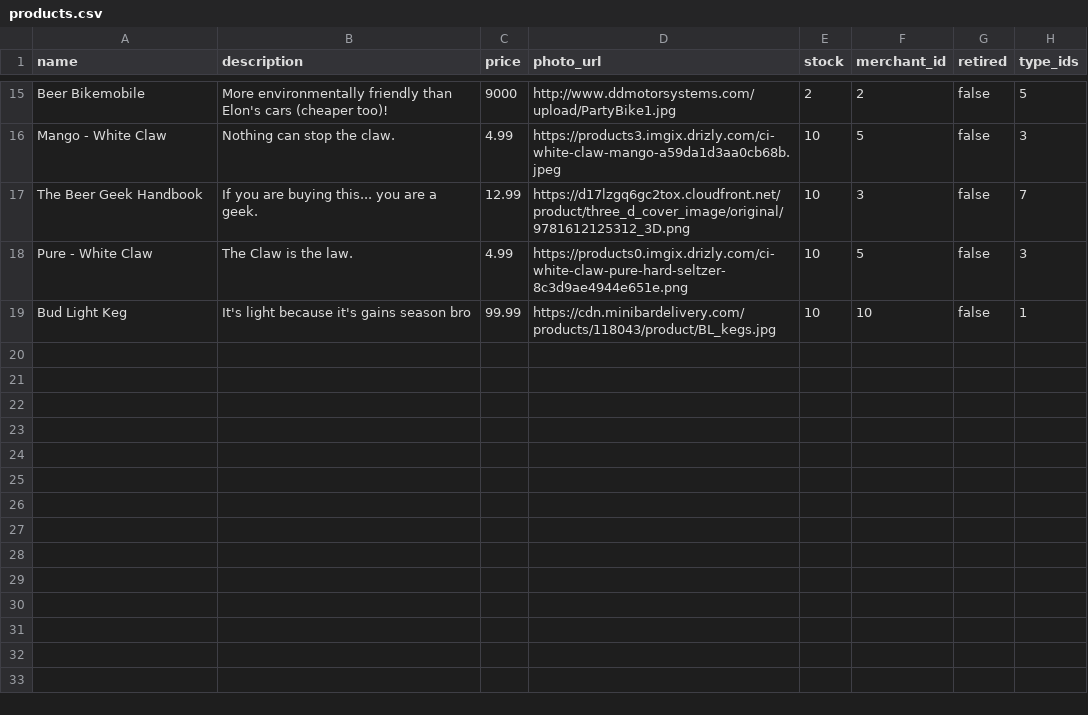
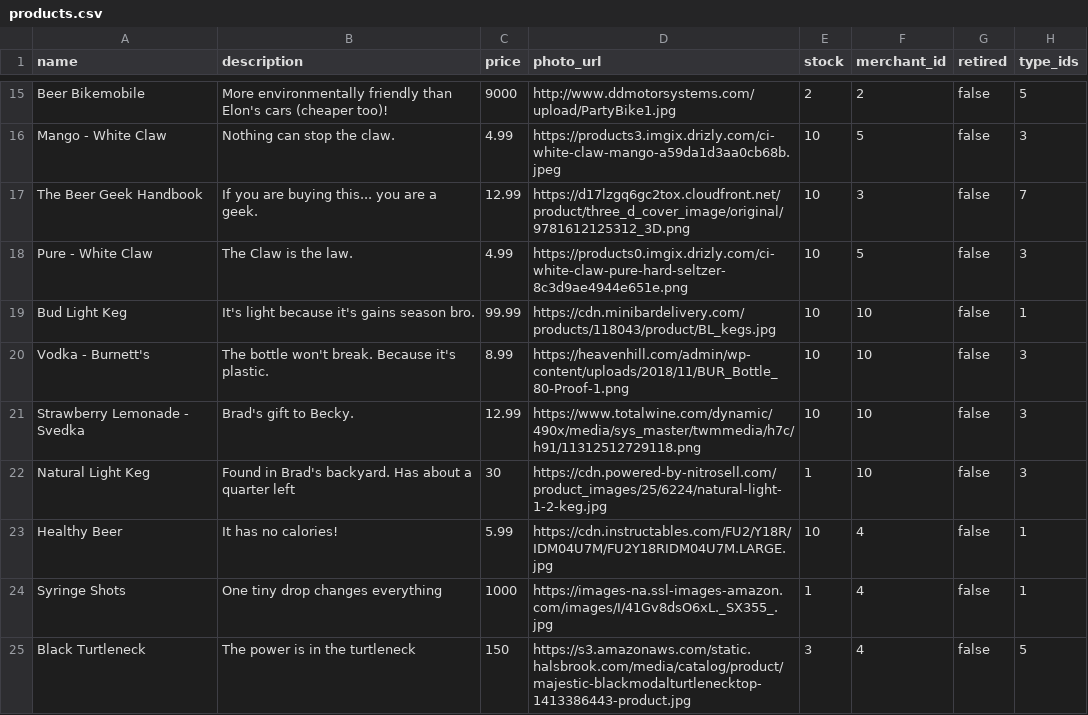
Before and after one commit to Ada-C12/betsy, a CSV file: db/seed_data/products.csv, drawn as a sheet; only a part is shown, gaps mark what is left out.

Commit message:
finished seeds.

```diff
--- a/db/seed_data/products.csv
+++ b/db/seed_data/products.csv
@@ -18,2 +18,8 @@ The Beer Geek Handbook,If you are buying this... you are a geek.,12.99,https://d
 Pure - White Claw,The Claw is the law.,4.99,https://products0.imgix.drizly.com/ci-white-claw-pure-hard-seltzer-8c3d9ae4944e651e.png,10,5,false,3
-Bud Light Keg,It's light because it's gains season bro,99.99,https://cdn.minibardelivery.com/products/118043/product/BL_kegs.jpg,10,10,false,1
+Bud Light Keg,It's light because it's gains season bro.,99.99,https://cdn.minibardelivery.com/products/118043/product/BL_kegs.jpg,10,10,false,1
+Vodka - Burnett's,The bottle won't break. Because it's plastic.,8.99,https://heavenhill.com/admin/wp-content/uploads/2018/11/BUR_Bottle_80-Proof-1.png,10,10,false,3
+Strawberry Lemonade - Svedka,Brad's gift to Becky.,12.99,https://www.totalwine.com/dynamic/490x/media/sys_master/twmmedia/h7c/h91/11312512729118.png,10,10,false,3
+Natural Light Keg,Found in Brad's backyard. Has about a quarter left,30,https://cdn.powered-by-nitrosell.com/product_images/25/6224/natural-light-1-2-keg.jpg,1,10,false,3
+Healthy Beer,It has no calories!,5.99,https://cdn.instructables.com/FU2/Y18R/IDM04U7M/FU2Y18RIDM04U7M.LARGE.jpg,10,4,false,1
+Syringe Shots,One tiny drop changes everything,1000,https://images-na.ssl-images-amazon.com/images/I/41Gv8dsO6xL._SX355_.jpg,1,4,false,1
+Black Turtleneck,The power is in the turtleneck,150,https://s3.amazonaws.com/static.halsbrook.com/media/catalog/product/majestic-blackmodalturtlenecktop-1413386443-product.jpg,3,4,false,5
```
Also changed, not shown: db/seed_data/merchants.csv, 1 other file.
